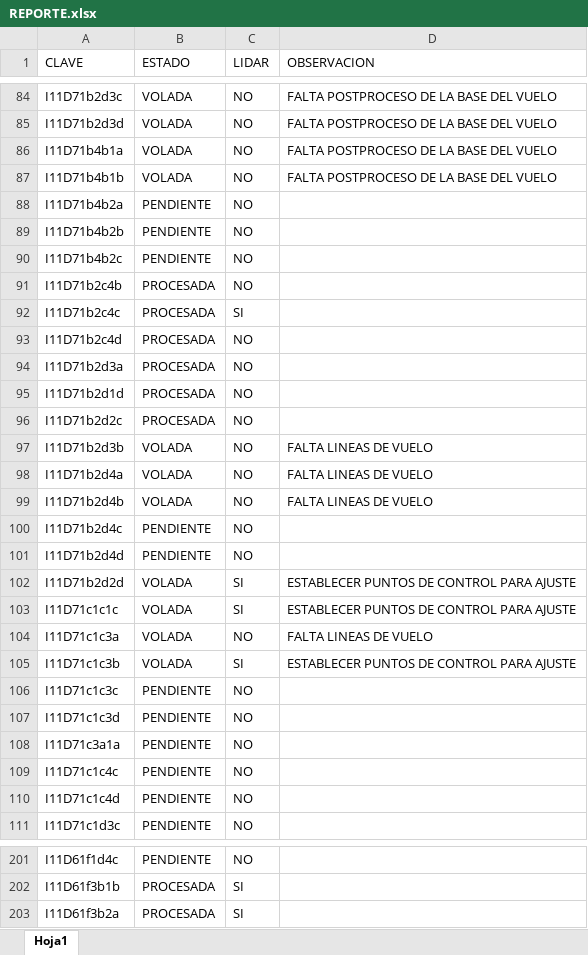
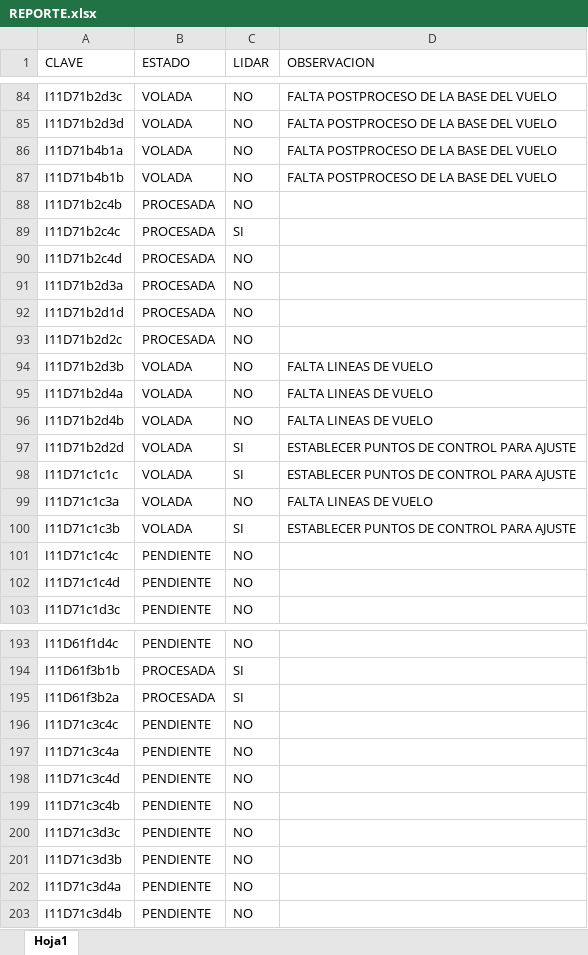
Before and after one commit to INYGEO/REPORTE, an Excel workbook: REPORTE.xlsx, sheet Hoja1, drawn as a sheet; only a part is shown, gaps mark what is left out; values as stored, in another font and other column widths than the file's, no cell formats; removed rows and columns are numbered as before the commit, all else as after; the diff covers the shown part only; the diff names each change by its address in the sheet, - before the commit and + after, or states it on an @@ line.

Commit message:
Add files via upload

```diff
--- a/REPORTE.xlsx (sheet Hoja1)
+++ b/REPORTE.xlsx (sheet Hoja1)
-row 88: I11D71b4b2a | PENDIENTE | NO
-row 89: I11D71b4b2b | PENDIENTE | NO
-row 90: I11D71b4b2c | PENDIENTE | NO
-row 100: I11D71b2d4c | PENDIENTE | NO
-row 101: I11D71b2d4d | PENDIENTE | NO
-row 106: I11D71c1c3c | PENDIENTE | NO
-row 107: I11D71c1c3d | PENDIENTE | NO
-row 108: I11D71c3a1a | PENDIENTE | NO
+row 196: I11D71c3c4c | PENDIENTE | NO
+row 197: I11D71c3c4a | PENDIENTE | NO
+row 198: I11D71c3c4d | PENDIENTE | NO
+row 199: I11D71c3c4b | PENDIENTE | NO
+row 200: I11D71c3d3c | PENDIENTE | NO
+row 201: I11D71c3d3b | PENDIENTE | NO
+row 202: I11D71c3d4a | PENDIENTE | NO
+row 203: I11D71c3d4b | PENDIENTE | NO
```
Also changed, not shown: 6 edited cells elsewhere in this sheet, cell formats.
